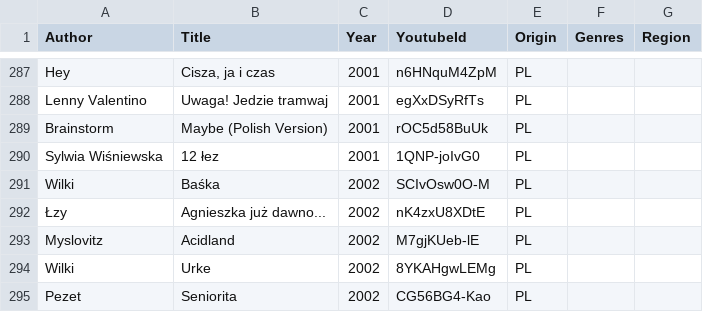
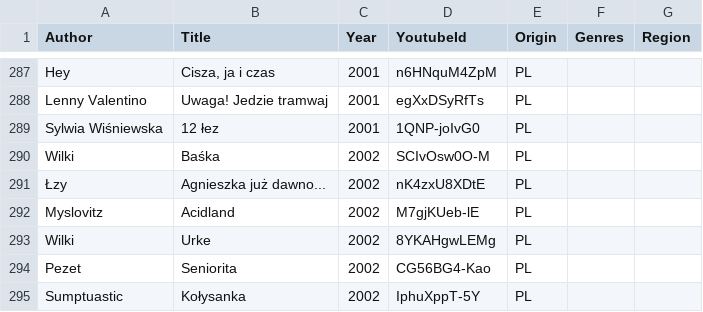
Before and after one commit to arthurkowalsky/timetune, a CSV file: database/polish.csv, drawn as a sheet; only a part is shown, gaps mark what is left out; the shorter side is filled out with more unchanged rows; the diff names each change by its address in the sheet, - before the commit and + after, or states it on an @@ line.

Commit message:
Refactor game database

```diff
--- a/database/polish.csv
+++ b/database/polish.csv
-row 289: Brainstorm | Maybe (Polish Version) | 2001 | rOC5d58BuUk | PL
```
Also changed, not shown: 2 other files.
